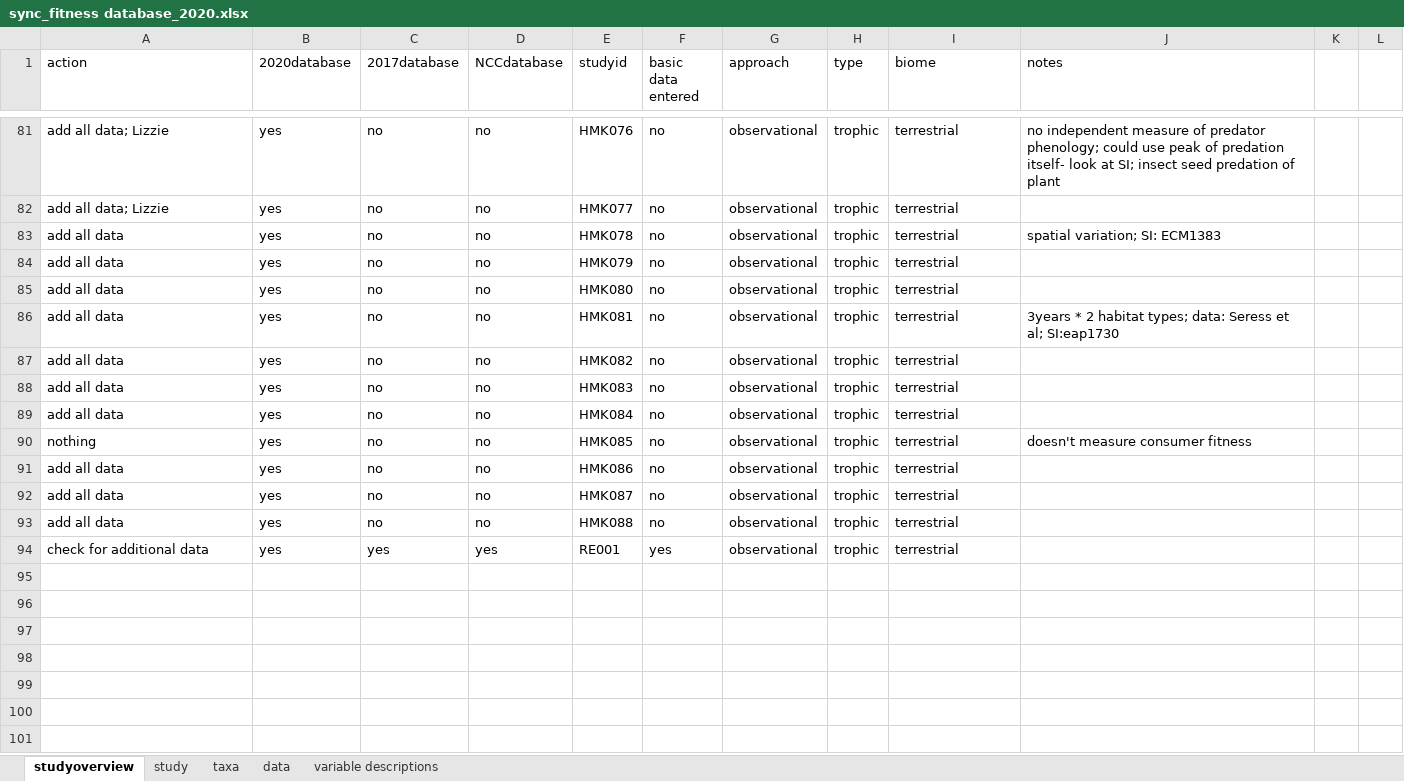
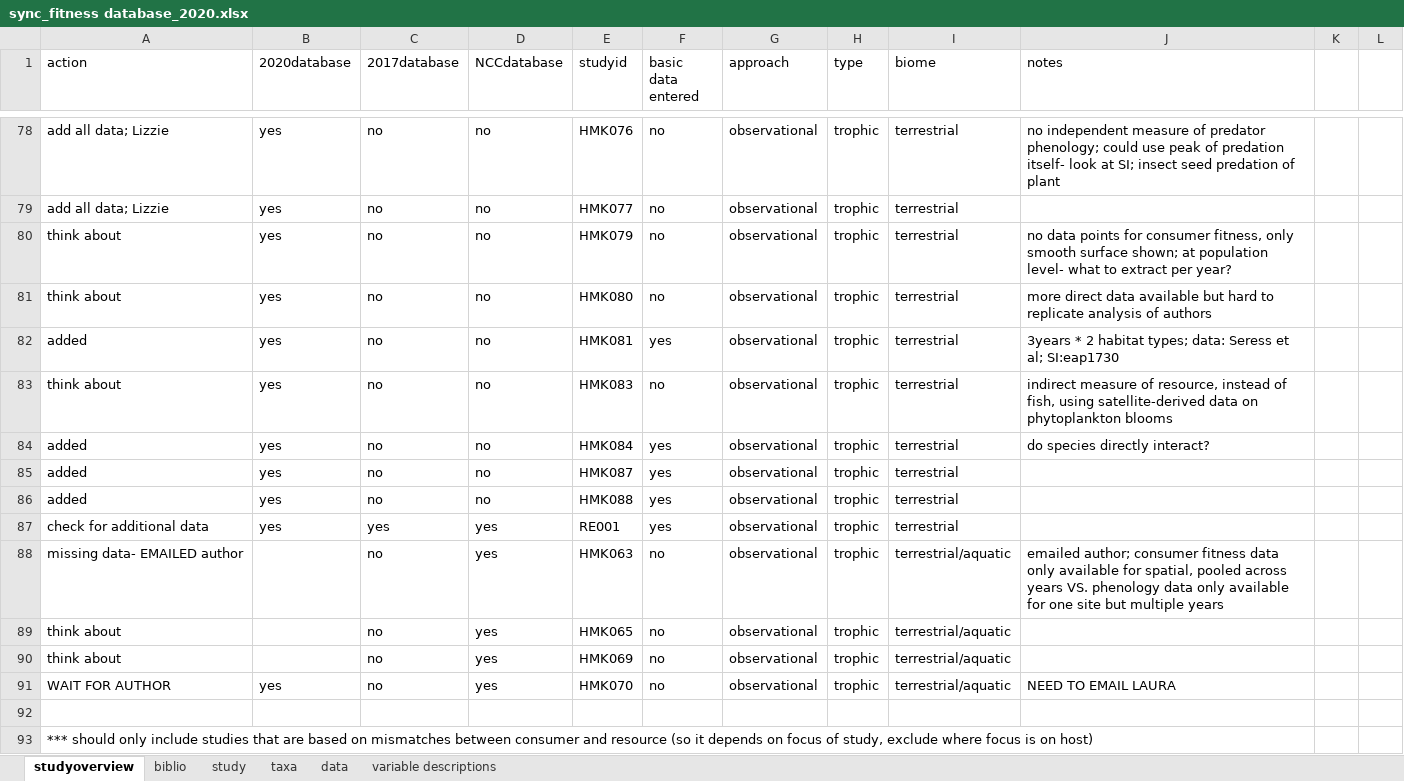
Before and after one commit to kharouba/sync_fitness, an Excel workbook: meta-analysis/sync_fitness database_2020.xlsx, sheet studyoverview, drawn as a sheet; only a part is shown, gaps mark what is left out; values as stored, in another font and other column widths than the file's, no cell formats; removed rows and columns are numbered as before the commit, all else as after; the diff covers the shown part only; the diff names each change by its address in the sheet, - before the commit and + after, or states it on an @@ line.

Commit message:
Data entry

```diff
--- a/meta-analysis/sync_fitness database_2020.xlsx (sheet studyoverview)
+++ b/meta-analysis/sync_fitness database_2020.xlsx (sheet studyoverview)
+sheet tab: biblio
-row 83: add all data | yes | no | no | HMK078 | no | observational | trophic | terrestrial | spatial variation; SI: ECM1383
-A80:A81 (action): add all data
+A80:A81 (action): think about
-J80 (notes): (empty)
+J80 (notes): no data points for consumer fitness, only smooth surface shown; at population level- what to extract per year?
-J81 (notes): (empty)
+J81 (notes): more direct data available but hard to replicate analysis of authors
-A82 (action): add all data
+A82 (action): added
-F82 (basic data entered): no
+F82 (basic data entered): yes
-row 87: add all data | yes | no | no | HMK082 | no | observational | trophic | terrestrial
-A83 (action): add all data
+A83 (action): think about
-J83 (notes): (empty)
+J83 (notes): indirect measure of resource, instead of fish, using satellite-derived data on phytoplankton blooms
-A84 (action): add all data
+A84 (action): added
-F84 (basic data entered): no
+F84 (basic data entered): yes
-J84 (notes): (empty)
+J84 (notes): do species directly interact?
-row 90: nothing | yes | no | no | HMK085 | no | observational | trophic | terrestrial | doesn't measure consumer fitness
-row 91: add all data | yes | no | no | HMK086 | no | observational | trophic | terrestrial
-A85:A86 (action): add all data
+A85:A86 (action): added
-F85:F86 (basic data entered): no
+F85:F86 (basic data entered): yes
+row 88: missing data- EMAILED author |  | no | yes | HMK063 | no | observational | trophic | terrestrial/aquatic | emailed author; consumer fitness data only available for spatial, pooled across years VS. phenology data only available for one site but multiple years
@@ row 70 moved to row 89: think about @@
@@ row 74 moved to row 90: think about @@
@@ row 75 moved to row 91: WAIT FOR AUTHOR @@
+row 92: (empty)
+row 93: *** should only include studies that are based on mismatches between consumer and resource (so it depends on focus of study, exclude where focus is on host)
```
Also changed, not shown: 33 added rows, 33 removed rows, 11 moved rows and 15 edited cells elsewhere in this sheet, sheet data, sheet taxa, sheet study, cell formats, 25 other files.
